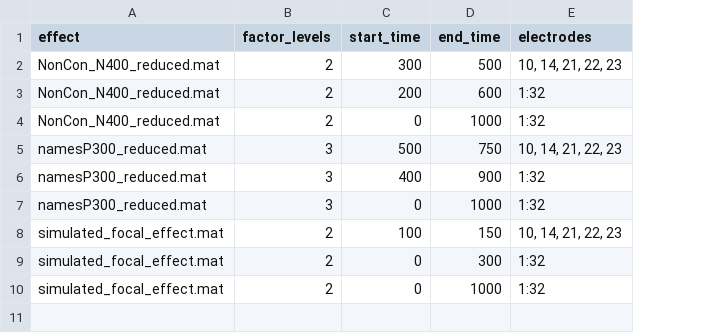
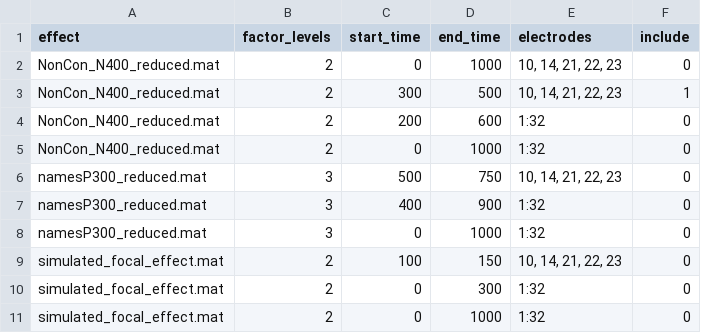
Before and after one commit to ericcfields/MUSim, a CSV file: MUSim_simulation_parameters.csv, drawn as a sheet; addresses are those after the commit; the diff names each change by its address in the sheet, - before the commit and + after, or states it on an @@ line.

```diff
--- a/MUSim_simulation_parameters.csv
+++ b/MUSim_simulation_parameters.csv
+column F (include), rows 3-11: 1 | 0 | 0 | 0 | 0 | 0 | 0 | 0 | 0
+row 2: NonCon_N400_reduced.mat | 2 | 0 | 1000 | 10, 14, 21, 22, 23 | 0
```
Also changed, not shown: 3 other files.
